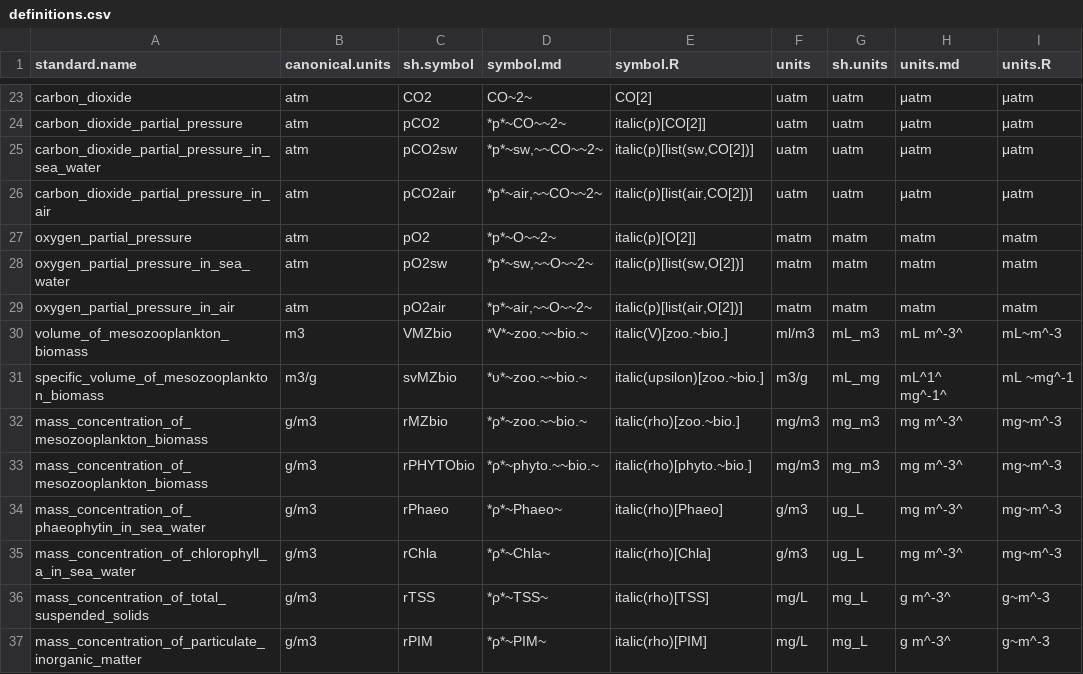
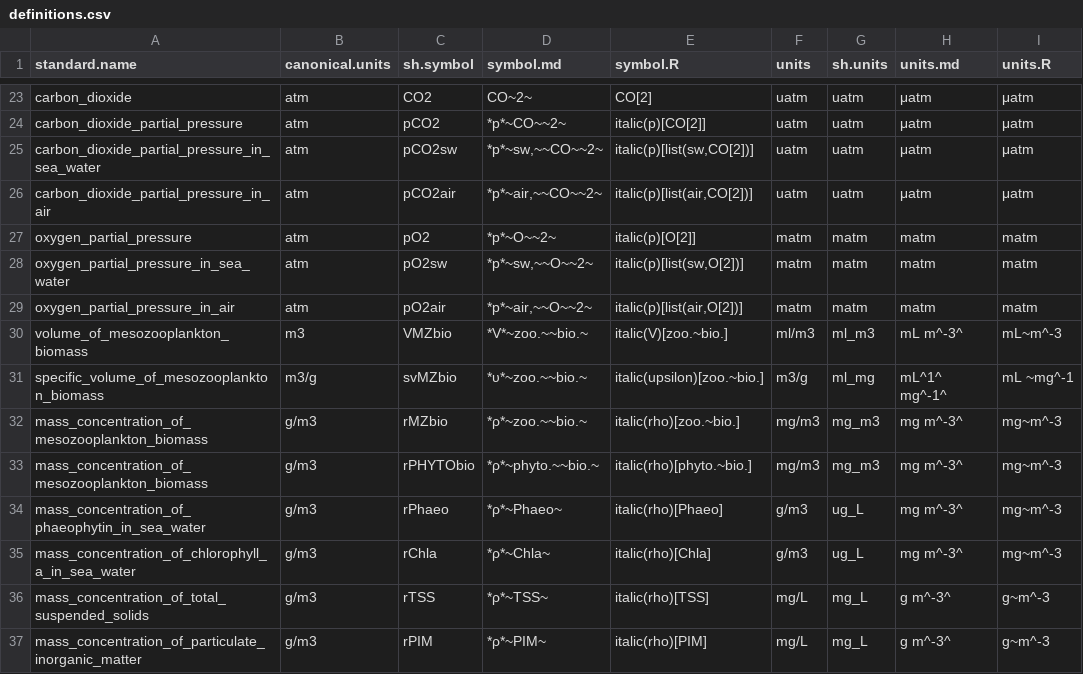
Before and after one commit to edwardpmorris/unitlabels, a CSV file: inst/extdata/definitions.csv, drawn as a sheet; only a part is shown, gaps mark what is left out; the diff names each change by its address in the sheet, - before the commit and + after, or states it on an @@ line.

Commit message:
update definitions

```diff
--- a/inst/extdata/definitions.csv
+++ b/inst/extdata/definitions.csv
-G30 (sh.units): mL_m3
+G30 (sh.units): ml_m3
-G31 (sh.units): mL_mg
+G31 (sh.units): ml_mg
```
Also changed, not shown: 1 other file.
